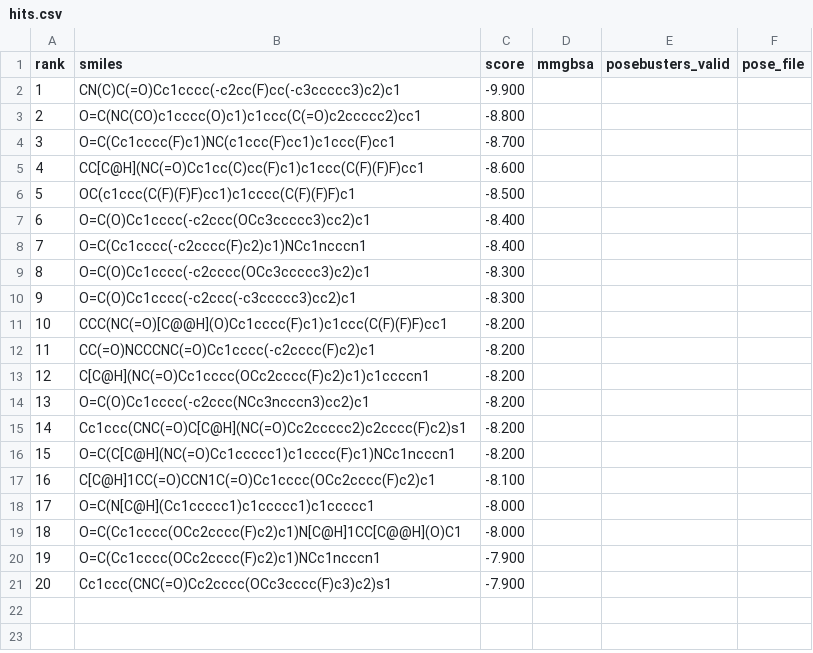
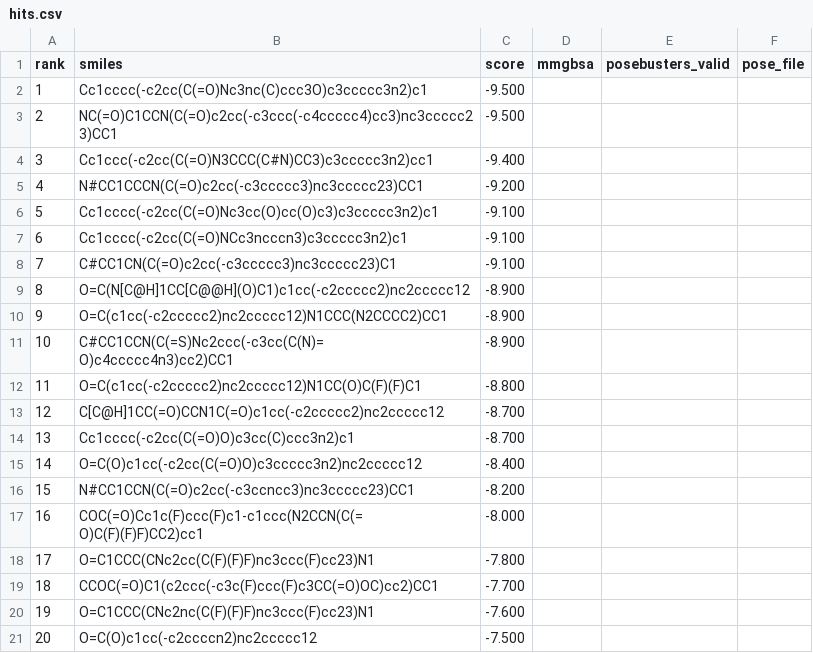
Before and after one commit to rafwiewiora/ebolathon, a CSV file: runs/glycoprotein_screen3/hits.csv, drawn as a sheet.

```diff
--- a/runs/glycoprotein_screen3/hits.csv
+++ b/runs/glycoprotein_screen3/hits.csv
@@ -1,21 +1,21 @@
 rank,smiles,score,mmgbsa,posebusters_valid,pose_file
-1,CN(C)C(=O)Cc1cccc(-c2cc(F)cc(-c3ccccc3)c2)c1,-9.900,,,
-2,O=C(NC(CO)c1cccc(O)c1)c1ccc(C(=O)c2ccccc2)cc1,-8.800,,,
-3,O=C(Cc1cccc(F)c1)NC(c1ccc(F)cc1)c1ccc(F)cc1,-8.700,,,
-4,CC[C@H](NC(=O)Cc1cc(C)cc(F)c1)c1ccc(C(F)(F)F)cc1,-8.600,,,
-5,OC(c1ccc(C(F)(F)F)cc1)c1cccc(C(F)(F)F)c1,-8.500,,,
-6,O=C(O)Cc1cccc(-c2ccc(OCc3ccccc3)cc2)c1,-8.400,,,
-7,O=C(Cc1cccc(-c2cccc(F)c2)c1)NCc1ncccn1,-8.400,,,
-8,O=C(O)Cc1cccc(-c2cccc(OCc3ccccc3)c2)c1,-8.300,,,
-9,O=C(O)Cc1cccc(-c2ccc(-c3ccccc3)cc2)c1,-8.300,,,
-10,CCC(NC(=O)[C@@H](O)Cc1cccc(F)c1)c1ccc(C(F)(F)F)cc1,-8.200,,,
-11,CC(=O)NCCCNC(=O)Cc1cccc(-c2cccc(F)c2)c1,-8.200,,,
-12,C[C@H](NC(=O)Cc1cccc(OCc2cccc(F)c2)c1)c1ccccn1,-8.200,,,
-13,O=C(O)Cc1cccc(-c2ccc(NCc3ncccn3)cc2)c1,-8.200,,,
-14,Cc1ccc(CNC(=O)C[C@H](NC(=O)Cc2ccccc2)c2cccc(F)c2)s1,-8.200,,,
-15,O=C(C[C@H](NC(=O)Cc1ccccc1)c1cccc(F)c1)NCc1ncccn1,-8.200,,,
-16,C[C@H]1CC(=O)CCN1C(=O)Cc1cccc(OCc2cccc(F)c2)c1,-8.100,,,
-17,O=C(N[C@H](Cc1ccccc1)c1ccccc1)c1ccccc1,-8.000,,,
-18,O=C(Cc1cccc(OCc2cccc(F)c2)c1)N[C@H]1CC[C@@H](O)C1,-8.000,,,
-19,O=C(Cc1cccc(OCc2cccc(F)c2)c1)NCc1ncccn1,-7.900,,,
-20,Cc1ccc(CNC(=O)Cc2cccc(OCc3cccc(F)c3)c2)s1,-7.900,,,
+1,Cc1cccc(-c2cc(C(=O)Nc3nc(C)ccc3O)c3ccccc3n2)c1,-9.500,,,
+2,NC(=O)C1CCN(C(=O)c2cc(-c3ccc(-c4ccccc4)cc3)nc3ccccc23)CC1,-9.500,,,
+3,Cc1ccc(-c2cc(C(=O)N3CCC(C#N)CC3)c3ccccc3n2)cc1,-9.400,,,
+4,N#CC1CCCN(C(=O)c2cc(-c3ccccc3)nc3ccccc23)CC1,-9.200,,,
+5,Cc1cccc(-c2cc(C(=O)Nc3cc(O)cc(O)c3)c3ccccc3n2)c1,-9.100,,,
+6,Cc1cccc(-c2cc(C(=O)NCc3ncccn3)c3ccccc3n2)c1,-9.100,,,
+7,C#CC1CN(C(=O)c2cc(-c3ccccc3)nc3ccccc23)C1,-9.100,,,
+8,O=C(N[C@H]1CC[C@@H](O)C1)c1cc(-c2ccccc2)nc2ccccc12,-8.900,,,
+9,O=C(c1cc(-c2ccccc2)nc2ccccc12)N1CCC(N2CCCC2)CC1,-8.900,,,
+10,C#CC1CCN(C(=S)Nc2ccc(-c3cc(C(N)=O)c4ccccc4n3)cc2)CC1,-8.900,,,
+11,O=C(c1cc(-c2ccccc2)nc2ccccc12)N1CC(O)C(F)(F)C1,-8.800,,,
+12,C[C@H]1CC(=O)CCN1C(=O)c1cc(-c2ccccc2)nc2ccccc12,-8.700,,,
+13,Cc1cccc(-c2cc(C(=O)O)c3cc(C)ccc3n2)c1,-8.700,,,
+14,O=C(O)c1cc(-c2cc(C(=O)O)c3ccccc3n2)nc2ccccc12,-8.400,,,
+15,N#CC1CCN(C(=O)c2cc(-c3ccncc3)nc3ccccc23)CC1,-8.200,,,
+16,COC(=O)Cc1c(F)ccc(F)c1-c1ccc(N2CCN(C(=O)C(F)(F)F)CC2)cc1,-8.000,,,
+17,O=C1CCC(CNc2cc(C(F)(F)F)nc3ccc(F)cc23)N1,-7.800,,,
+18,CCOC(=O)C1(c2ccc(-c3c(F)ccc(F)c3CC(=O)OC)cc2)CC1,-7.700,,,
+19,O=C1CCC(CNc2nc(C(F)(F)F)nc3ccc(F)cc23)N1,-7.600,,,
+20,O=C(O)c1cc(-c2ccccn2)nc2ccccc12,-7.500,,,
```
Also changed, not shown: runs/top10.csv, 3 other files.
